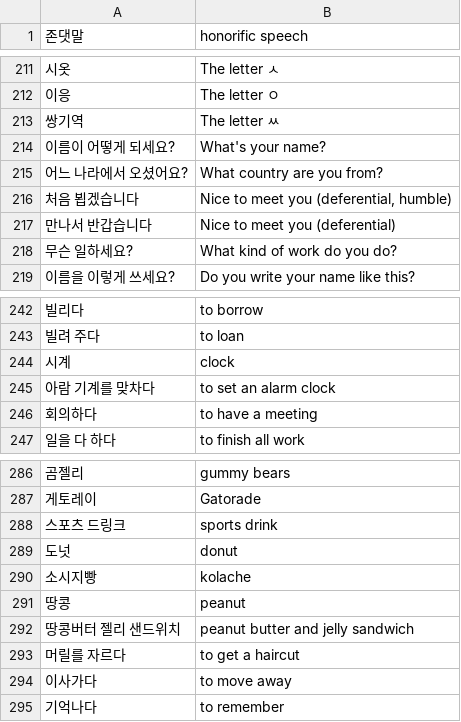
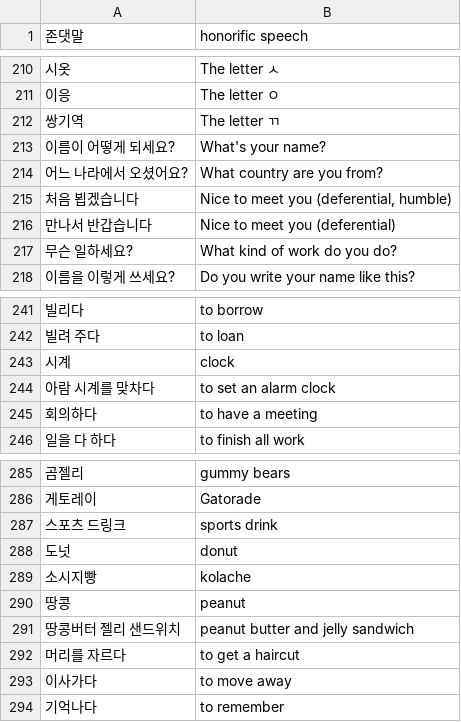
Before and after one commit to nilanshutwinkle/random-notes, a CSV file: Korean Flashcards/KCC/Intermediate 1/kcc-int-1.vocab.csv, drawn as a sheet; only a part is shown, gaps mark what is left out; the diff covers the shown part only.

```diff
--- a/Korean Flashcards/KCC/Intermediate 1/kcc-int-1.vocab.csv
+++ b/Korean Flashcards/KCC/Intermediate 1/kcc-int-1.vocab.csv
@@ -212,3 +211,3 @@
 "이응","The letter ㅇ"
-"쌍기역","The letter ㅆ"
+"쌍기역","The letter ㄲ"
 "이름이 어떻게 되세요?","What's your name?"
@@ -244,3 +243,3 @@
 "시계","clock"
-"아람 기계를 맞차다","to set an alarm clock"
+"아람 시계를 맞차다","to set an alarm clock"
 "회의하다","to have a meeting"
@@ -292,3 +291,3 @@
 "땅콩버터 젤리 샌드위치","peanut butter and jelly sandwich"
-"머릴를 자르다","to get a haircut"
+"머리를 자르다","to get a haircut"
 "이사가다","to move away"
```
Also changed, not shown: 11 added rows, 1 removed row and 7 edited cells elsewhere in this file, Korean Flashcards/KCC/Intermediate 1/kcc-int-1.grammar.csv, Korean Flashcards/Self-study/easy-korean-reading-for-beginners.csv, 1 other file.
